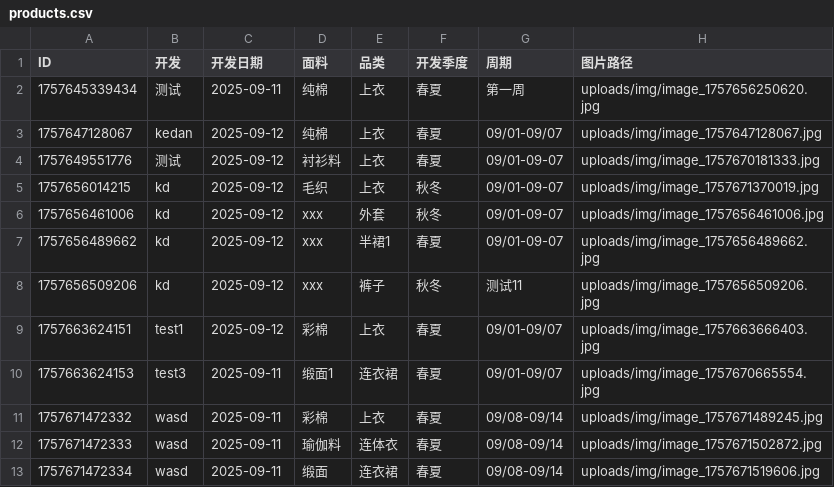
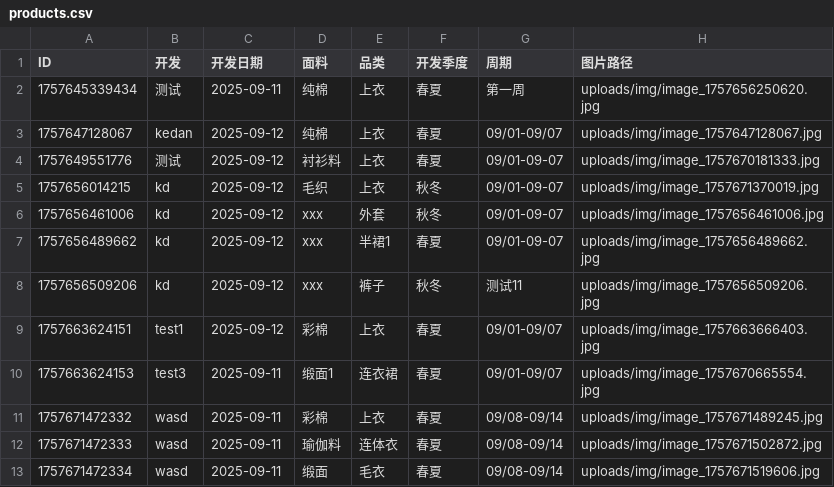
Before and after one commit to wasdkd/Amazon, a CSV file: uploads/products.csv, drawn as a sheet.

Commit message:
更新产品信息

```diff
--- a/uploads/products.csv
+++ b/uploads/products.csv
@@ -12,2 +12,2 @@ ID,开发,开发日期,面料,品类,开发季度,周期,图片路径
 "1757671472333","wasd","2025-09-11","瑜伽料","连体衣","春夏","09/08-09/14","uploads/img/image_1757671502872.jpg"
-"1757671472334","wasd","2025-09-11","缎面","连衣裙","春夏","09/08-09/14","uploads/img/image_1757671519606.jpg"
+"1757671472334","wasd","2025-09-11","缎面","毛衣","春夏","09/08-09/14","uploads/img/image_1757671519606.jpg"
```
